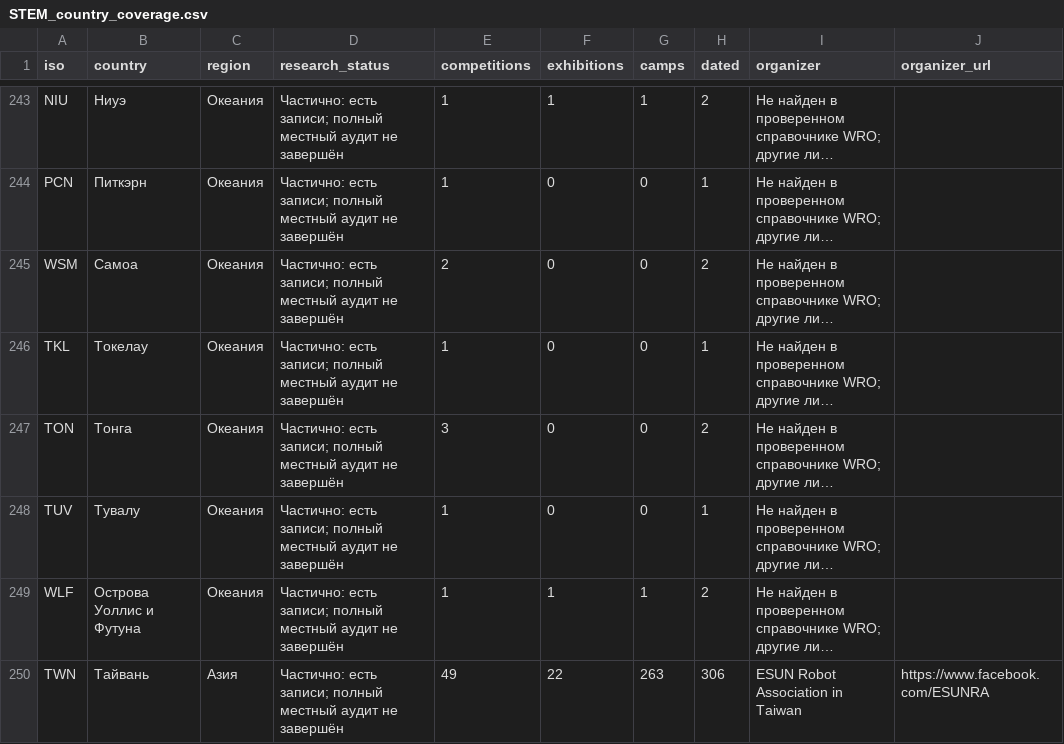
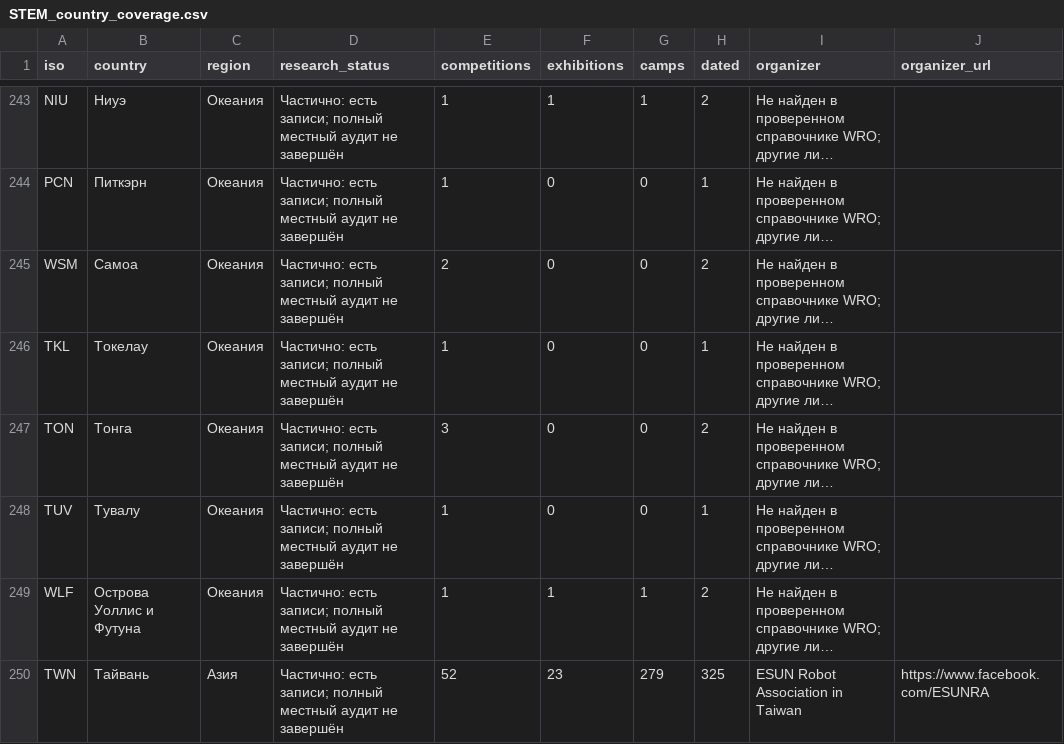
Before and after one commit to Paldd/stem-family-atlas, a CSV file: dist/downloads/STEM_country_coverage.csv, drawn as a sheet; only a part is shown, gaps mark what is left out; long unchanged cells end in …; the diff names each change by its address in the sheet, - before the commit and + after, or states it on an @@ line.

Commit message:
Publish Atlas v385: Taiwan winter camps and Taipei Game Show routes

```diff
--- a/dist/downloads/STEM_country_coverage.csv
+++ b/dist/downloads/STEM_country_coverage.csv
-E250 (competitions): 49
+E250 (competitions): 52
-F250 (exhibitions): 22
+F250 (exhibitions): 23
-G250 (camps): 263
+G250 (camps): 279
-H250 (dated): 306
+H250 (dated): 325
```
Also changed, not shown: dist/es/downloads/STEM_country_coverage.csv, 56 other files.
